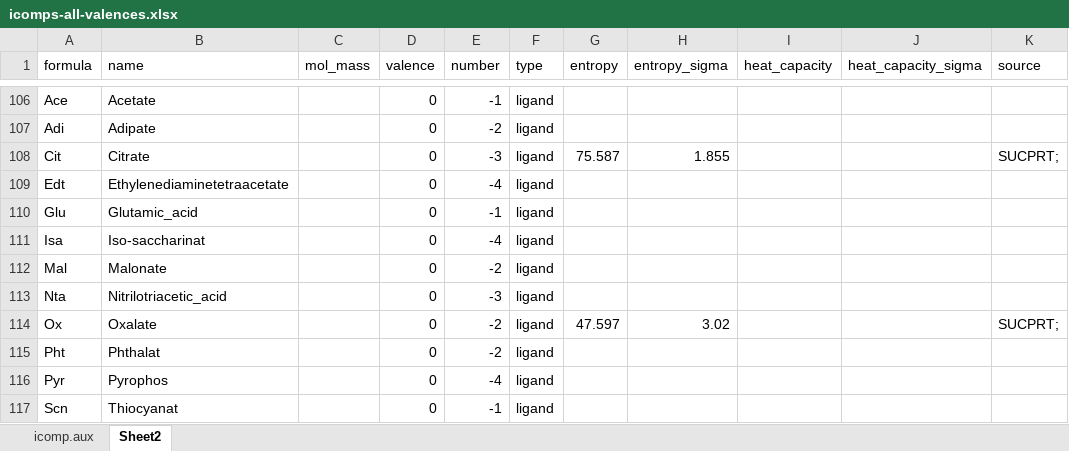
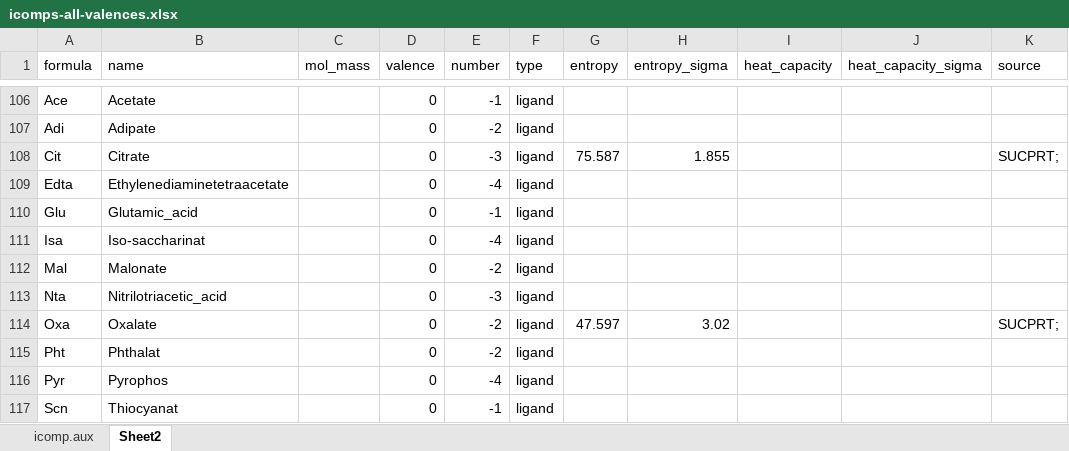
Before and after one commit to thermohub/thermoimpex-jupyter, an Excel workbook: datatypes/elements/data-in/icomps-all-valences.xlsx, sheet Sheet2, drawn as a sheet; only a part is shown, gaps mark what is left out; values as stored, in another font and other column widths than the file's, no borders; the diff names each change by its address in the sheet, - before the commit and + after, or states it on an @@ line.

```diff
--- a/datatypes/elements/data-in/icomps-all-valences.xlsx (sheet Sheet2)
+++ b/datatypes/elements/data-in/icomps-all-valences.xlsx (sheet Sheet2)
-A109 (formula): Edt
+A109 (formula): Edta
-A114 (formula): Ox
+A114 (formula): Oxa
```
Also changed, not shown: sheet icomp.aux, datatypes/elements/data-in/elements.xlsx, 1 other file.
